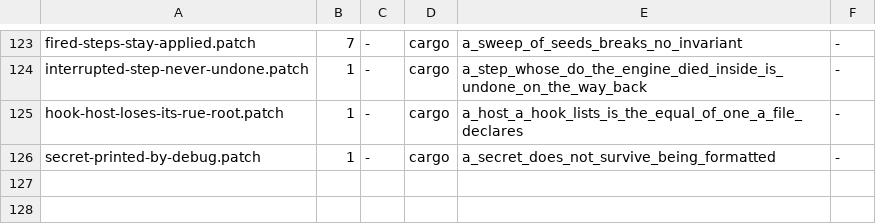
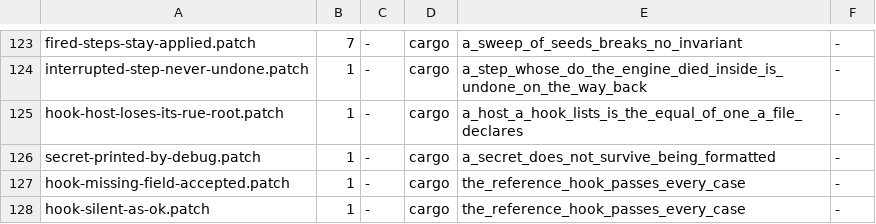
Before and after one commit to axonibyte/rue, a TSV file: tools/rediscovery/table.tsv, drawn as a sheet; only a part is shown, gaps mark what is left out; the diff names each change by its address in the sheet, - before the commit and + after, or states it on an @@ line.

Commit message:
Phase 4 unit B: the conformance suite, and one handshake for both callers
`rue sdk-conform <command>` is what an SDK passes before it calls itself
an SDK (7.11). It spawns a hook and drives every op of every kind that
hook registered for, against the fixed world docs/sdk-conformance.md
spells out -- 26 ops, 40 cases against the reference hook. Exit 0 when
every case passed, 1 when any failed, 2 when the hook never registered: a
hook that ran and failed has been judged, and one that never started has
not.

Every reply is judged twice: against the case's expected answer, and
against its op's row in `rue-hook-proto` -- the id comes back, `ok` is a
boolean, an `ok: true` carries every field the op requires, and it lands
inside the deadline. The second judgement is most of what an SDK is for,
and the suite proves it: pointed at the sh stub in cli/tests/fixtures,
which answers a bare ok to everything, it fails seven cases and names
them; pointed at the SDK's reference hook, it passes all forty.

The spawn-and-register handshake was written twice -- once in
`daemon::run::spawn_child`, once here. It is now
`rue_engine::hook::spawn_stdio_hook`, and the daemon uses it: what is the
protocol's (the frame, the version, the name a child must register under)
is in one place, and what is the daemon's alone (R0505, the journal) stays
in the daemon. The daemon's own tests pass unchanged, which is what says
the refactor was one.

Four provocations -- a refusal, an ok without a required field, a reply
with no boolean ok, and no reply at all -- are part of the contract, so
the suite proves it detects what the engine would. They cannot be written
through the SDK, because `Hooks::answer` builds replies from the op's row
and cannot express them; the reference hook drops to the wire for exactly
those four and says why. That the SDK makes them inexpressible is the
point, so the two that matter get rediscovery rows.

Three enumerations of the protocol's ops are now bound so none can drift:
`tools/lint-hook-ops.sh` (a new gate phase, with its self-test) ties the
document to `OPS` in both directions, and sdk/rust/tests/conform.rs ties
`OPS` to the cases the suite actually drove. An op that gains a row fails
the gate until it is documented and fails the tests until it is driven.

TESTING.md's phase table was also missing `rcodes`, from Phase 3.

```diff
--- a/tools/rediscovery/table.tsv
+++ b/tools/rediscovery/table.tsv
+row 127: hook-missing-field-accepted.patch | 1 | - | cargo | the_reference_hook_passes_every_case | -
+row 128: hook-silent-as-ok.patch | 1 | - | cargo | the_reference_hook_passes_every_case | -
```
Also changed, not shown: 18 other files.
